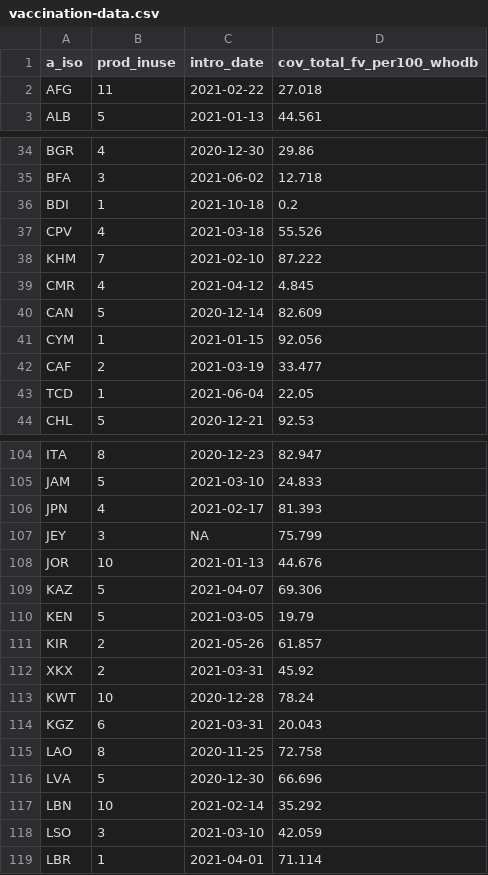
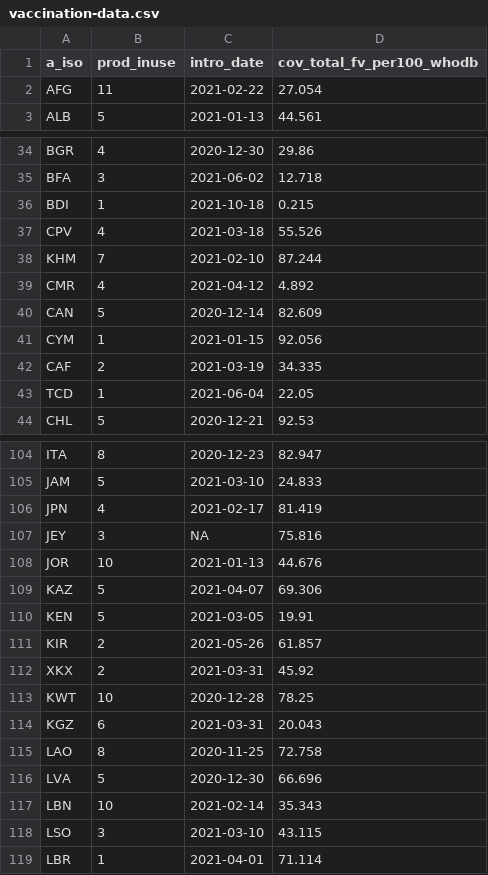
Before and after one commit to brooksdonald/cvap, a CSV file: data/input/interim/vaccination-data.csv, drawn as a sheet; only a part is shown, gaps mark what is left out; the diff covers the shown part only.

```diff
--- a/data/input/interim/vaccination-data.csv
+++ b/data/input/interim/vaccination-data.csv
@@ -1,3 +1,3 @@
 "a_iso","prod_inuse","intro_date","cov_total_fv_per100_whodb"
-"AFG",11,2021-02-22,27.018
+"AFG",11,2021-02-22,27.054
 "ALB",5,2021-01-13,44.561
@@ -35,9 +35,9 @@
 "BFA",3,2021-06-02,12.718
-"BDI",1,2021-10-18,0.2
+"BDI",1,2021-10-18,0.215
 "CPV",4,2021-03-18,55.526
-"KHM",7,2021-02-10,87.222
-"CMR",4,2021-04-12,4.845
+"KHM",7,2021-02-10,87.244
+"CMR",4,2021-04-12,4.892
 "CAN",5,2020-12-14,82.609
 "CYM",1,2021-01-15,92.056
-"CAF",2,2021-03-19,33.477
+"CAF",2,2021-03-19,34.335
 "TCD",1,2021-06-04,22.05
@@ -105,10 +105,10 @@
 "JAM",5,2021-03-10,24.833
-"JPN",4,2021-02-17,81.393
-"JEY",3,NA,75.799
+"JPN",4,2021-02-17,81.419
+"JEY",3,NA,75.816
 "JOR",10,2021-01-13,44.676
 "KAZ",5,2021-04-07,69.306
-"KEN",5,2021-03-05,19.79
+"KEN",5,2021-03-05,19.91
 "KIR",2,2021-05-26,61.857
 "XKX",2,2021-03-31,45.92
-"KWT",10,2020-12-28,78.24
+"KWT",10,2020-12-28,78.25
 "KGZ",6,2021-03-31,20.043
@@ -116,4 +116,4 @@
 "LVA",5,2020-12-30,66.696
-"LBN",10,2021-02-14,35.292
-"LSO",3,2021-03-10,42.059
+"LBN",10,2021-02-14,35.343
+"LSO",3,2021-03-10,43.115
 "LBR",1,2021-04-01,71.114
```
Also changed, not shown: 36 edited cells elsewhere in this file, data/input/interim/VAC_REP_COUNTS_EUR.csv, data/input/interim/V_COV_UPTAKE_GENDER_LAST_MONTH_LONG.csv, 5 other files.
